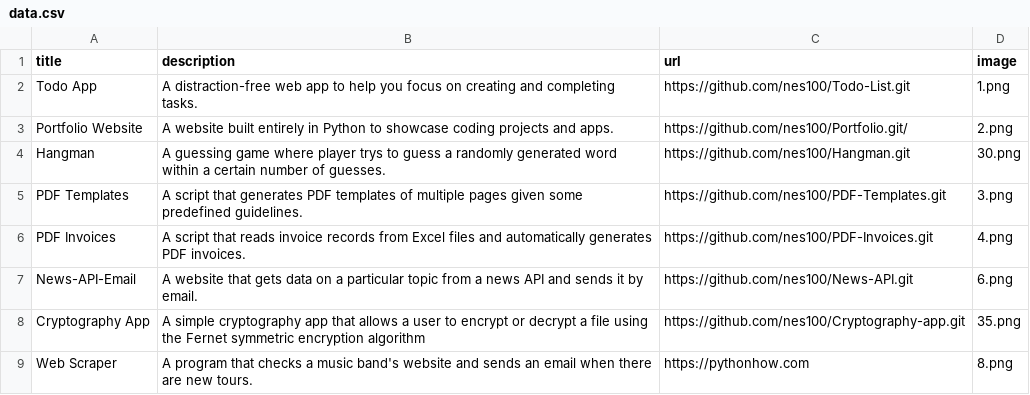
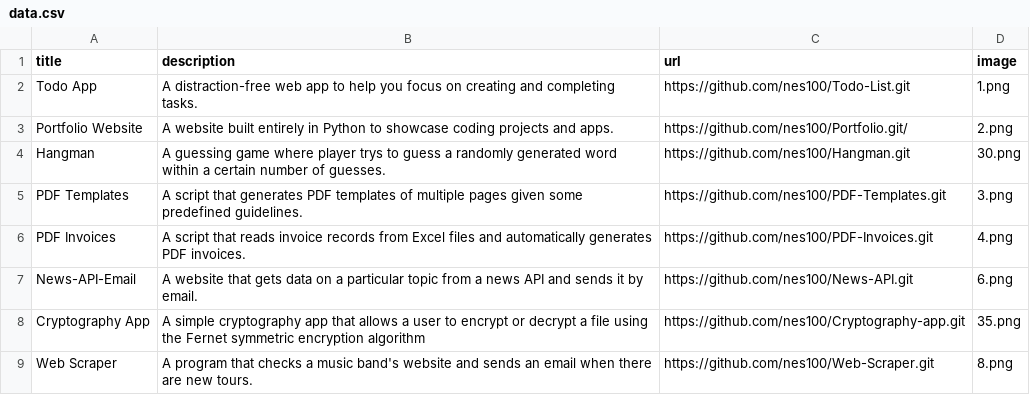
Before and after one commit to nes100/Portfolio, a CSV file: data.csv, drawn as a sheet.

Commit message:
Add Web scrapper source code url

```diff
--- a/data.csv
+++ b/data.csv
@@ -8,2 +8,2 @@ News-API-Email;A website that gets data on a particular topic from a news API an
 Cryptography App;A simple cryptography app that allows a user to encrypt or decrypt a file using the Fernet symmetric encryption algorithm;https://github.com/nes100/Cryptography-app.git;35.png
-Web Scraper;A program that checks a music band's website and sends an email when there are new tours.;https://pythonhow.com;8.png
+Web Scraper;A program that checks a music band's website and sends an email when there are new tours.;https://github.com/nes100/Web-Scraper.git;8.png
```
